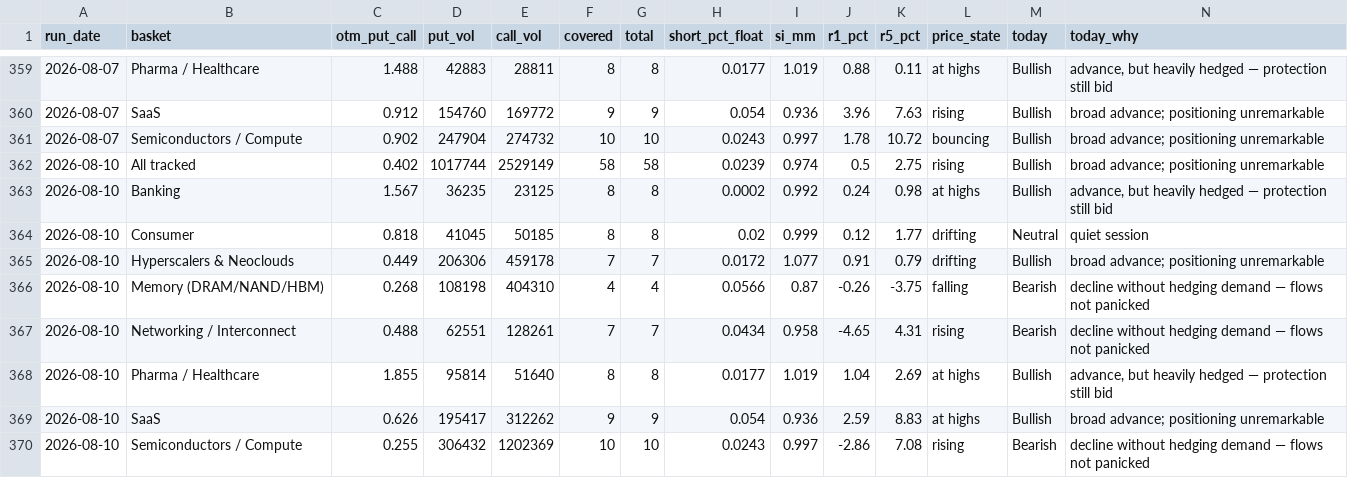
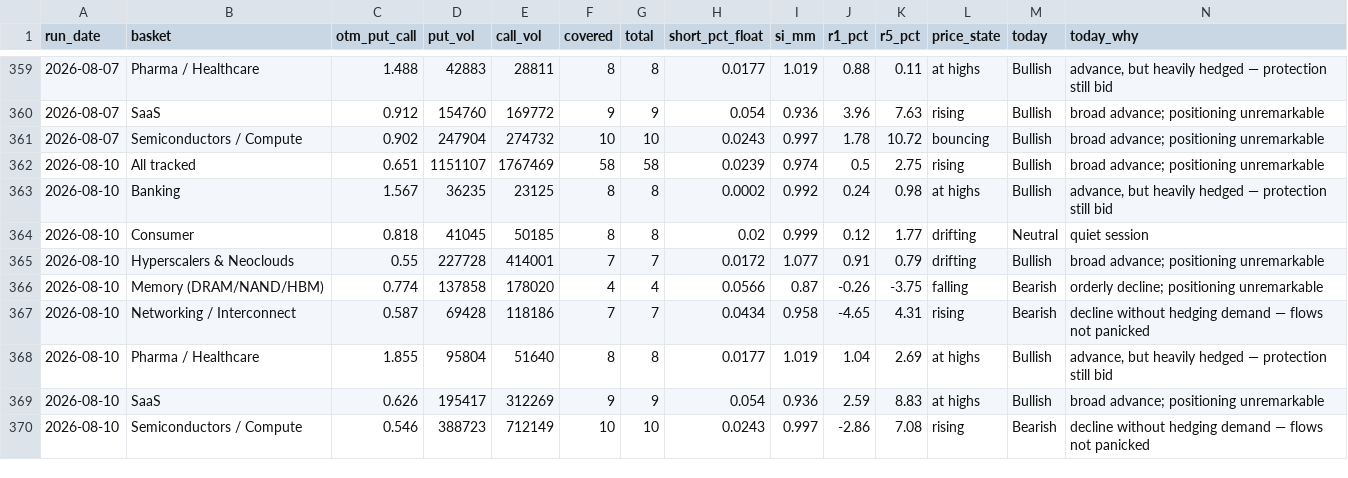
Before and after one commit to saumikvij-gif/Market-Summary-Bot, a CSV file: history_options.csv, drawn as a sheet; only a part is shown, gaps mark what is left out.

```diff
--- a/history_options.csv
+++ b/history_options.csv
@@ -361,10 +361,10 @@ run_date,basket,otm_put_call,put_vol,call_vol,covered,total,short_pct_float,si_m
 2026-08-07,Semiconductors / Compute,0.902,247904,274732,10,10,0.0243,0.997,1.78,10.72,bouncing,Bullish,broad advance; positioning unremarkable
-2026-08-10,All tracked,0.402,1017744,2529149,58,58,0.0239,0.974,0.5,2.75,rising,Bullish,broad advance; positioning unremarkable
+2026-08-10,All tracked,0.651,1151107,1767469,58,58,0.0239,0.974,0.5,2.75,rising,Bullish,broad advance; positioning unremarkable
 2026-08-10,Banking,1.567,36235,23125,8,8,0.0002,0.992,0.24,0.98,at highs,Bullish,"advance, but heavily hedged — protection still bid"
 2026-08-10,Consumer,0.818,41045,50185,8,8,0.02,0.999,0.12,1.77,drifting,Neutral,quiet session
-2026-08-10,Hyperscalers & Neoclouds,0.449,206306,459178,7,7,0.0172,1.077,0.91,0.79,drifting,Bullish,broad advance; positioning unremarkable
-2026-08-10,Memory (DRAM/NAND/HBM),0.268,108198,404310,4,4,0.0566,0.87,-0.26,-3.75,falling,Bearish,decline without hedging demand — flows not panicked
-2026-08-10,Networking / Interconnect,0.488,62551,128261,7,7,0.0434,0.958,-4.65,4.31,rising,Bearish,decline without hedging demand — flows not panicked
-2026-08-10,Pharma / Healthcare,1.855,95814,51640,8,8,0.0177,1.019,1.04,2.69,at highs,Bullish,"advance, but heavily hedged — protection still bid"
-2026-08-10,SaaS,0.626,195417,312262,9,9,0.054,0.936,2.59,8.83,at highs,Bullish,broad advance; positioning unremarkable
-2026-08-10,Semiconductors / Compute,0.255,306432,1202369,10,10,0.0243,0.997,-2.86,7.08,rising,Bearish,decline without hedging demand — flows not panicked
+2026-08-10,Hyperscalers & Neoclouds,0.55,227728,414001,7,7,0.0172,1.077,0.91,0.79,drifting,Bullish,broad advance; positioning unremarkable
+2026-08-10,Memory (DRAM/NAND/HBM),0.774,137858,178020,4,4,0.0566,0.87,-0.26,-3.75,falling,Bearish,orderly decline; positioning unremarkable
+2026-08-10,Networking / Interconnect,0.587,69428,118186,7,7,0.0434,0.958,-4.65,4.31,rising,Bearish,decline without hedging demand — flows not panicked
+2026-08-10,Pharma / Healthcare,1.855,95804,51640,8,8,0.0177,1.019,1.04,2.69,at highs,Bullish,"advance, but heavily hedged — protection still bid"
+2026-08-10,SaaS,0.626,195417,312269,9,9,0.054,0.936,2.59,8.83,at highs,Bullish,broad advance; positioning unremarkable
+2026-08-10,Semiconductors / Compute,0.546,388723,712149,10,10,0.0243,0.997,-2.86,7.08,rising,Bearish,decline without hedging demand — flows not panicked
```
Also changed, not shown: history_quotes.csv, history_summaries.csv, 2 other files.
